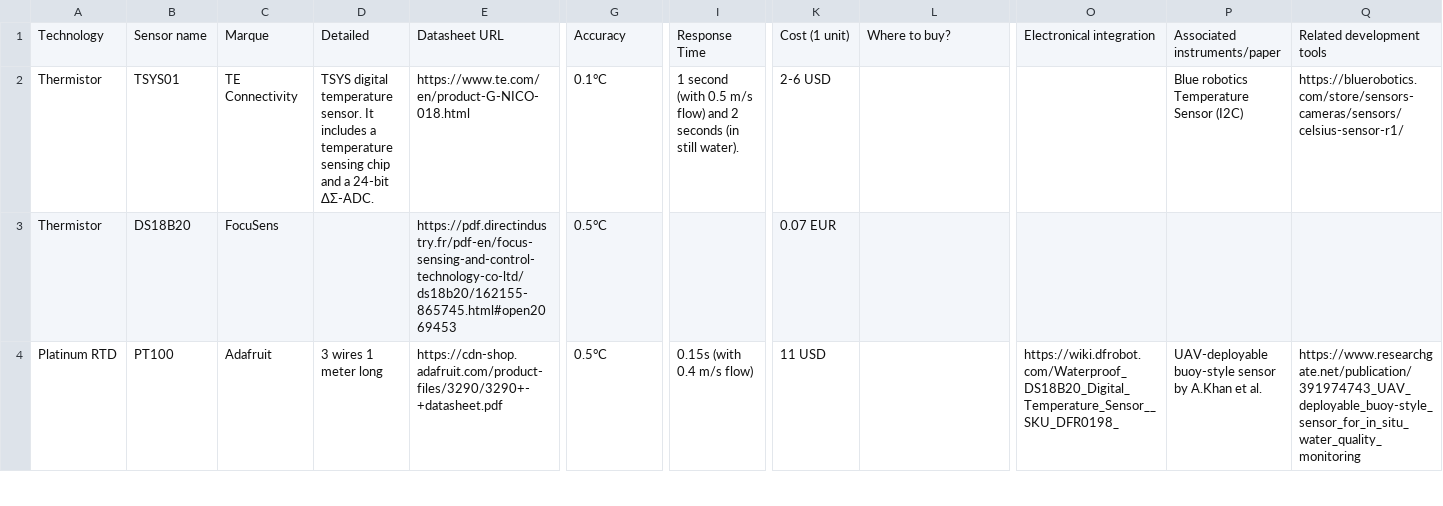
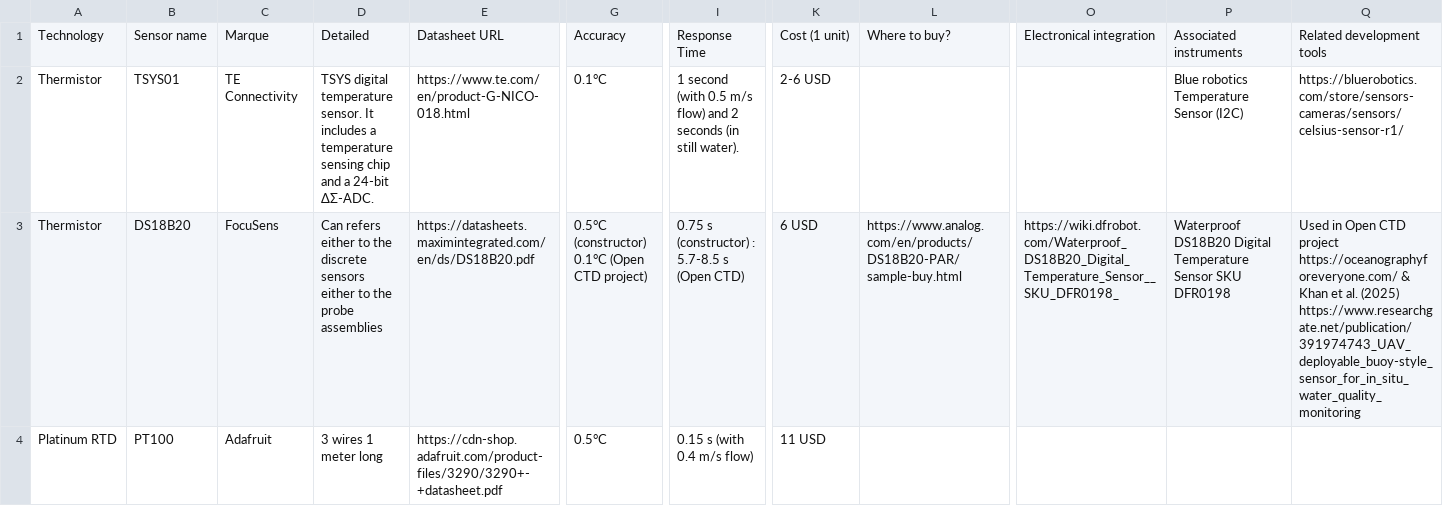
Before and after one commit to DIYOceanography/DIYOceanography_BZH, a CSV file: docs/temperature/Sensing_element.csv, drawn as a sheet; only a part is shown, gaps mark what is left out; the diff covers the shown part only; the diff names each change by its address in the sheet, - before the commit and + after, or states it on an @@ line.

```diff
--- a/docs/temperature/Sensing_element.csv
+++ b/docs/temperature/Sensing_element.csv
-P1: Associated instruments/paper
+P1: Associated instruments
-D3: (empty)
+D3: Can refers either to the discrete sensors either to the probe assemblies
-E3: https://pdf.directindustry.fr/pdf-en/focus-sensing-and-control-technology-co-ltd/ds18b20/162155-865745.html#open2069453
+E3: https://datasheets.maximintegrated.com/en/ds/DS18B20.pdf
-G3: 0.5°C
+G3: 0.5°C (constructor) 0.1°C (Open CTD project)
-I3: (empty)
+I3: 0.75 s (constructor) : 5.7-8.5 s (Open CTD)
-K3: 0.07 EUR
+K3: 6 USD
-L3: (empty)
+L3: https://www.analog.com/en/products/DS18B20-PAR/sample-buy.html
-O3: (empty)
+O3: https://wiki.dfrobot.com/Waterproof_DS18B20_Digital_Temperature_Sensor__SKU_DFR0198_
-P3: (empty)
+P3: Waterproof DS18B20 Digital Temperature Sensor SKU DFR0198
-Q3: (empty)
+Q3: Used in Open CTD project https://oceanographyforeveryone.com/ & Khan et al. (2025) https://www.researchgate.net/publication/391974743_UAV_deployable_buoy-style_sensor_for_in_situ_water_quality_monitoring
-I4: 0.15s (with 0.4 m/s flow)
+I4: 0.15 s (with 0.4 m/s flow)
-O4: https://wiki.dfrobot.com/Waterproof_DS18B20_Digital_Temperature_Sensor__SKU_DFR0198_
+O4: (empty)
-P4: UAV-deployable buoy-style sensor by A.Khan et al.
+P4: (empty)
-Q4: https://www.researchgate.net/publication/391974743_UAV_deployable_buoy-style_sensor_for_in_situ_water_quality_monitoring
+Q4: (empty)
```
Also changed, not shown: 3 added rows and 7 edited cells elsewhere in this file, 3 other files.
